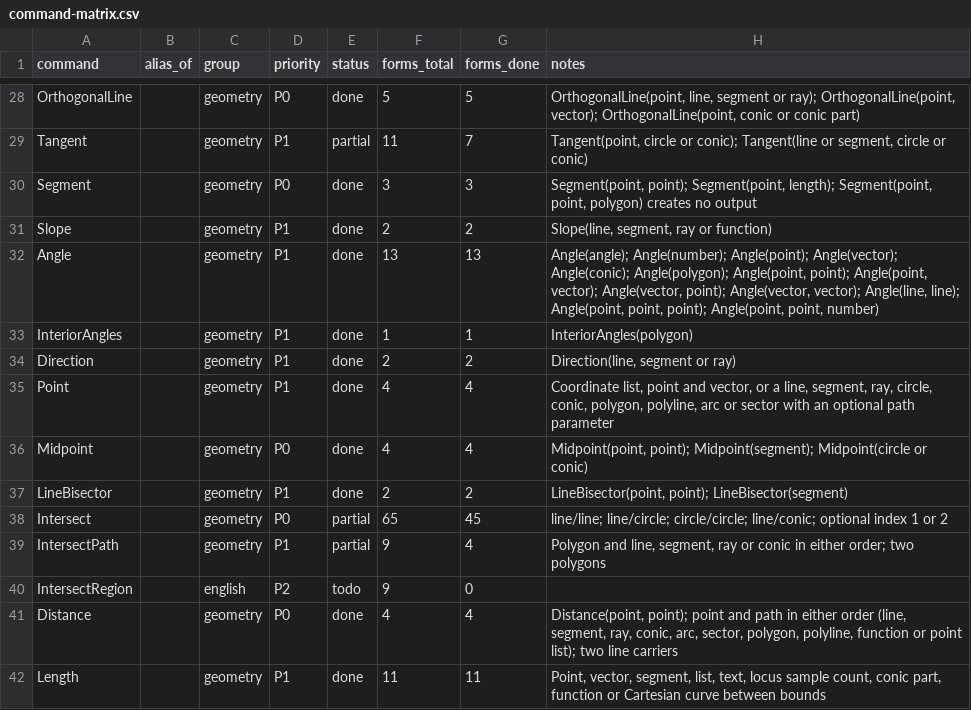
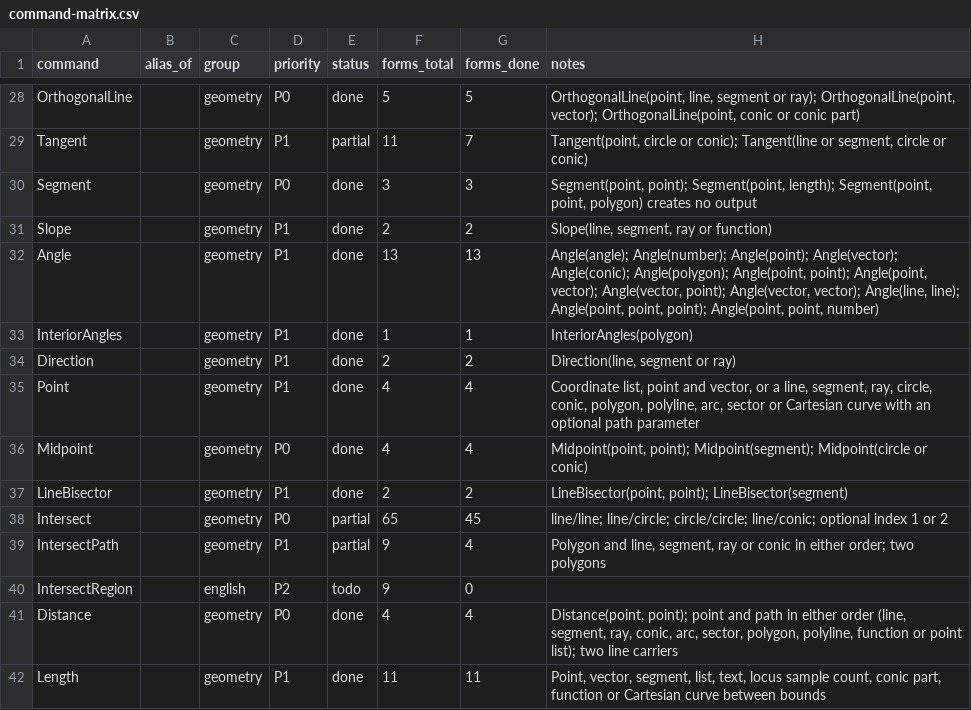
Before and after one commit to jash90/geokernel, a CSV file: docs/command-matrix.csv, drawn as a sheet; only a part is shown, gaps mark what is left out.

```diff
--- a/docs/command-matrix.csv
+++ b/docs/command-matrix.csv
@@ -34,3 +34,3 @@ InteriorAngles,,geometry,P1,done,1,1,InteriorAngles(polygon)
 Direction,,geometry,P1,done,2,2,"Direction(line, segment or ray)"
-Point,,geometry,P1,done,4,4,"Coordinate list, point and vector, or a line, segment, ray, circle, conic, polygon, polyline, arc or sector with an optional path parameter"
+Point,,geometry,P1,done,4,4,"Coordinate list, point and vector, or a line, segment, ray, circle, conic, polygon, polyline, arc, sector or Cartesian curve with an optional path parameter"
 Midpoint,,geometry,P0,done,4,4,"Midpoint(point, point); Midpoint(segment); Midpoint(circle or conic)"
```
Also changed, not shown: 46 other files.
